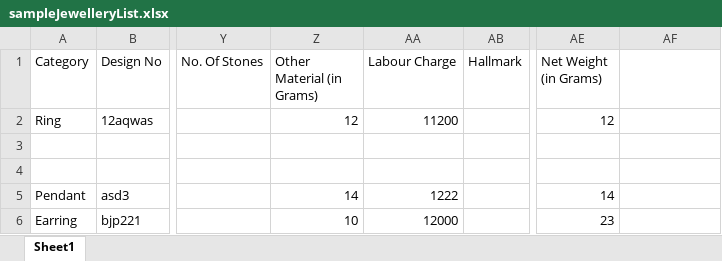
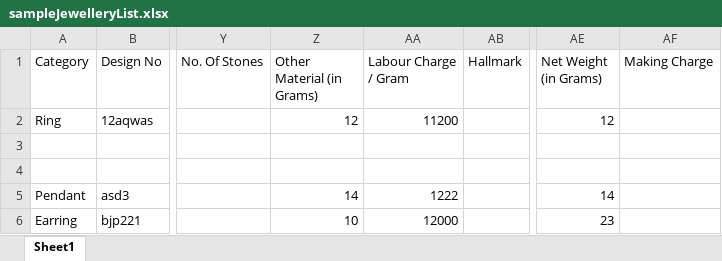
Before and after one commit to chandrika-patil-xelp/iftosi, an Excel workbook: sampleJewelleryList.xlsx, sheet Sheet1, drawn as a sheet; only a part is shown, gaps mark what is left out; values as stored, in another font and other column widths than the file's, no borders; table styles not drawn; the diff names each change by its address in the sheet, - before the commit and + after, or states it on an @@ line.

```diff
--- a/sampleJewelleryList.xlsx (sheet Sheet1)
+++ b/sampleJewelleryList.xlsx (sheet Sheet1)
-AA1: Labour Charge
+AA1: Labour Charge / Gram
-AF1: (empty)
+AF1: Making Charge
```
